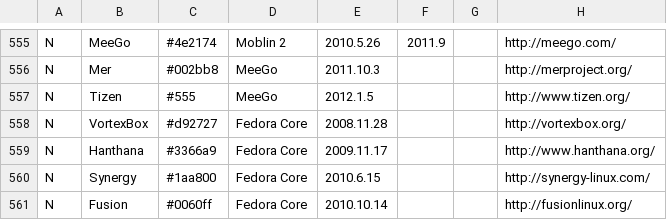
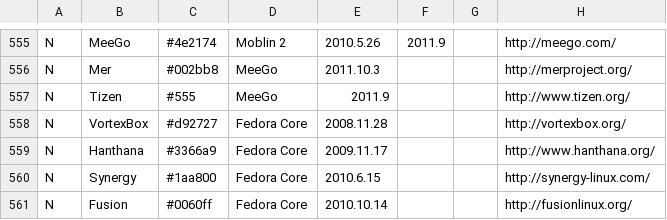
Before and after one commit to FabioLolix/LinuxTimeline, a CSV file: gldt.csv, drawn as a sheet; only a part is shown, gaps mark what is left out; the diff names each change by its address in the sheet, - before the commit and + after, or states it on an @@ line.

Commit message:
Changed date for Tizen

```diff
--- a/gldt.csv
+++ b/gldt.csv
-E557: 2012.1.5
+E557: 2011.9
```
